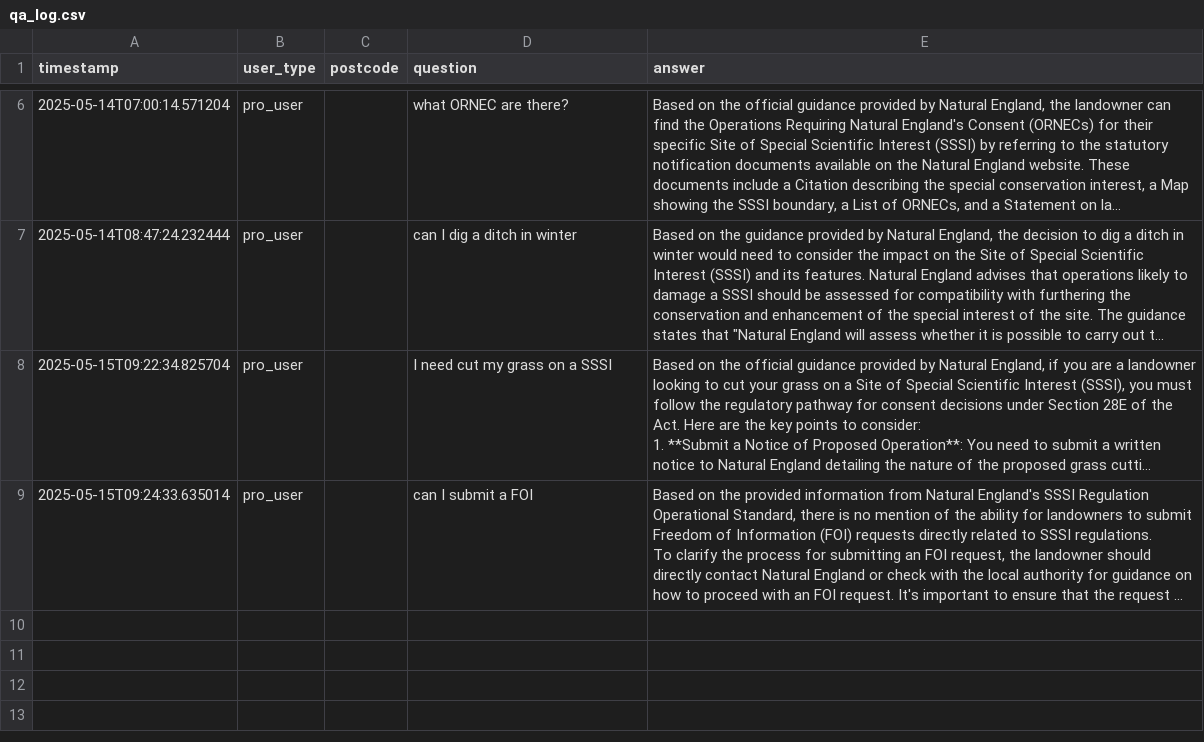
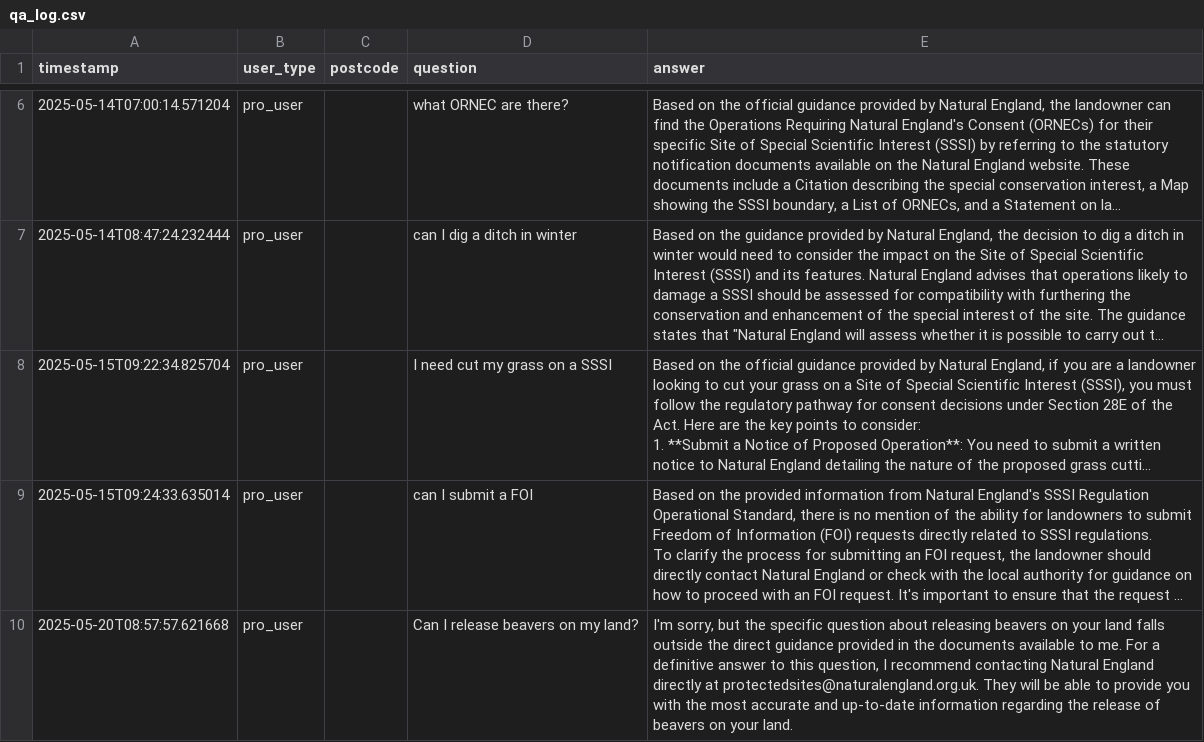
Before and after one commit to foozen/AskWildLaw, a CSV file: qa_log.csv, drawn as a sheet; only a part is shown, gaps mark what is left out; long unchanged cells end in …; the diff names each change by its address in the sheet, - before the commit and + after, or states it on an @@ line.

Commit message:
🔄 Update qa_log.csv

```diff
--- a/qa_log.csv
+++ b/qa_log.csv
+row 10: 2025-05-20T08:57:57.621668 | pro_user |  | Can I release beavers on my land? | I'm sorry, but the specific question about releasing beavers on your land falls outside the direct guidance provided in the documents available to me. For a definitive answer to this question, I recommend contacting Natural England directly at protectedsites@naturalengland.org.uk. They will be able to provide you with the most accurate and up-to-date information regarding the release of beavers on your land.
```
